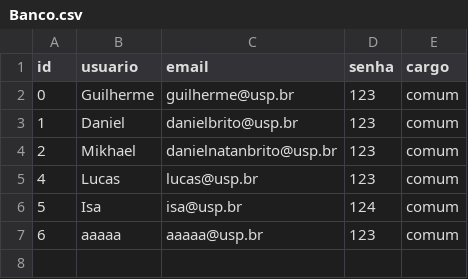
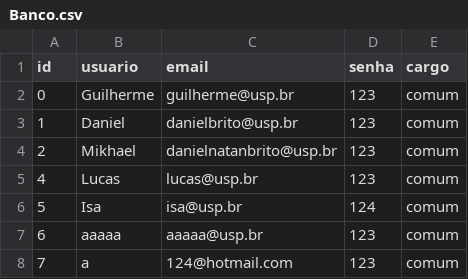
Before and after one commit to Guibpb/Trabalho-POO, a CSV file: Banco.csv, drawn as a sheet; the diff names each change by its address in the sheet, - before the commit and + after, or states it on an @@ line.

```diff
--- a/Banco.csv
+++ b/Banco.csv
+row 8: 7 | a | 124@hotmail.com | 123 | comum
```
Also changed, not shown: 7 other files.
